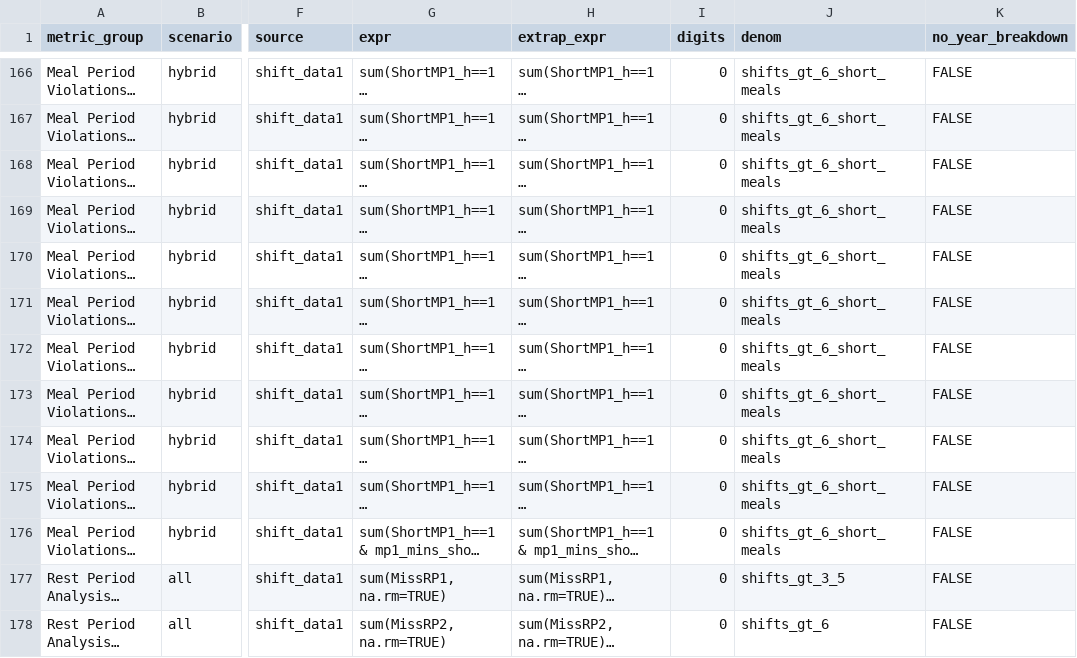
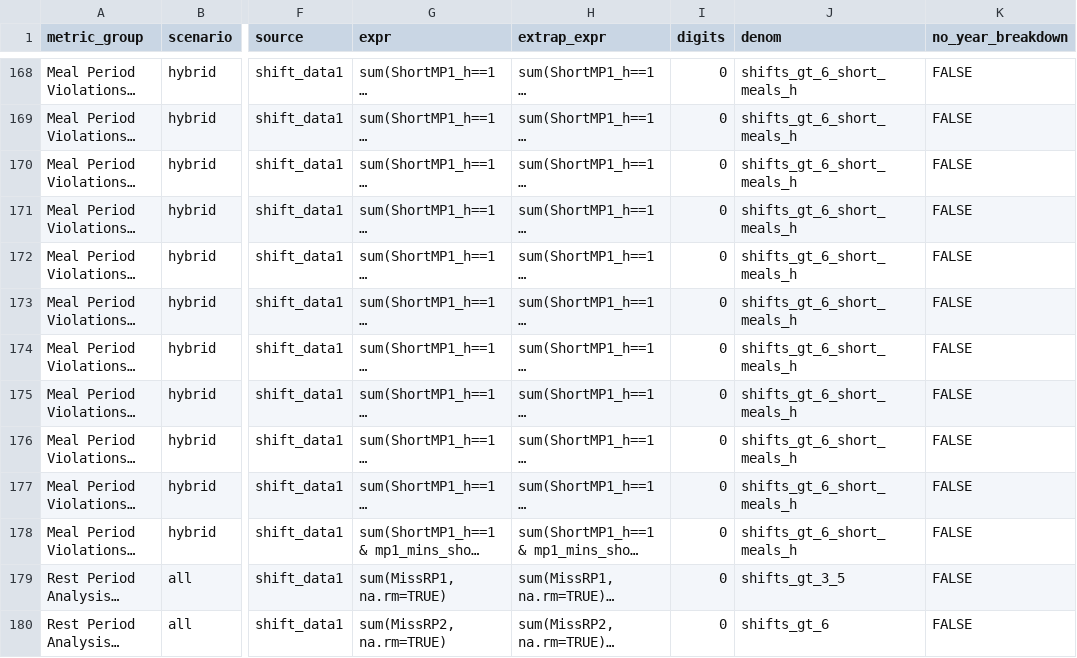
Before and after one commit to anellogabe/ads, a CSV file: case_template/scripts/metrics_spec.csv, drawn as a sheet; only a part is shown, gaps mark what is left out; long unchanged cells end in …; addresses are those after the commit; the diff covers the shown part only; the diff names each change by its address in the sheet, - before the commit and + after, or states it on an @@ line.

```diff
--- a/case_template/scripts/metrics_spec.csv
+++ b/case_template/scripts/metrics_spec.csv
-J168:J178 (denom): shifts_gt_6_short_meals
+J168:J178 (denom): shifts_gt_6_short_meals_h
```
Also changed, not shown: 2 added rows and 37 edited cells elsewhere in this file, 4 other files.
